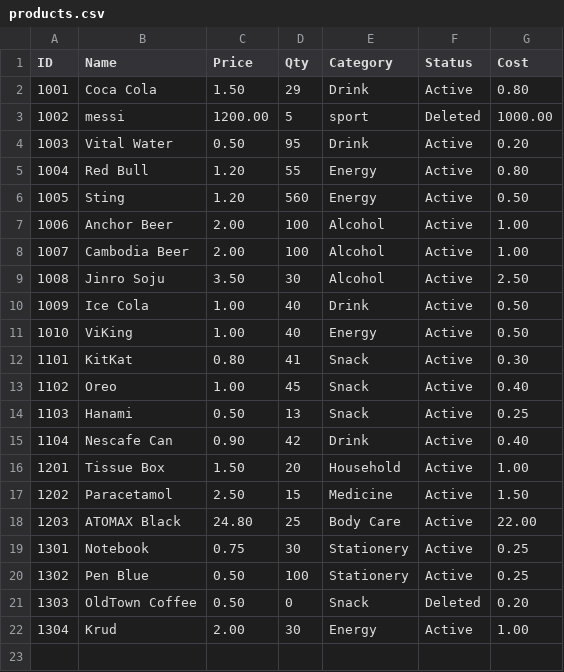
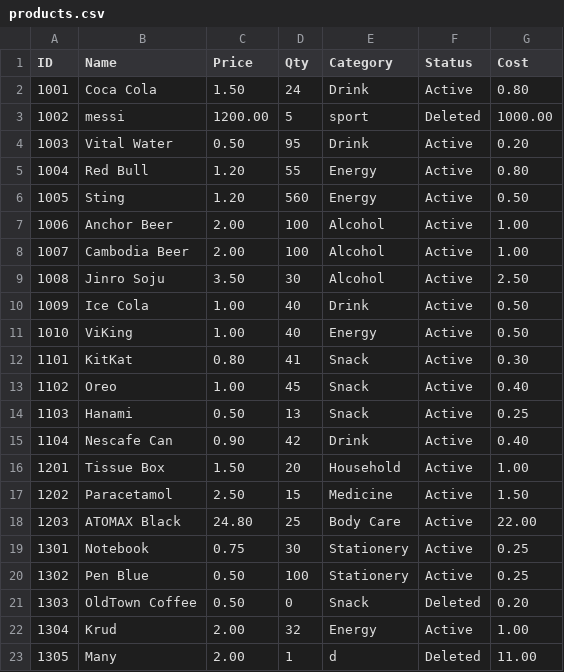
Before and after one commit to rotanaeav/POS-System-ISTAD, a CSV file: data/products.csv, drawn as a sheet.

Commit message:
fix add-Product Negative-Prevent and User field

```diff
--- a/data/products.csv
+++ b/data/products.csv
@@ -1,3 +1,3 @@
 ID,Name,Price,Qty,Category,Status,Cost
-1001,Coca Cola,1.50,29,Drink,Active,0.80
+1001,Coca Cola,1.50,24,Drink,Active,0.80
 1002,messi,1200.00,5,sport,Deleted,1000.00
@@ -21,2 +21,3 @@ ID,Name,Price,Qty,Category,Status,Cost
 1303,OldTown Coffee,0.50,0,Snack,Deleted,0.20
-1304,Krud,2.00,30,Energy,Active,1.00
+1304,Krud,2.00,32,Energy,Active,1.00
+1305,Many,2.00,1,d,Deleted,11.00
```
Also changed, not shown: 10 other files.
